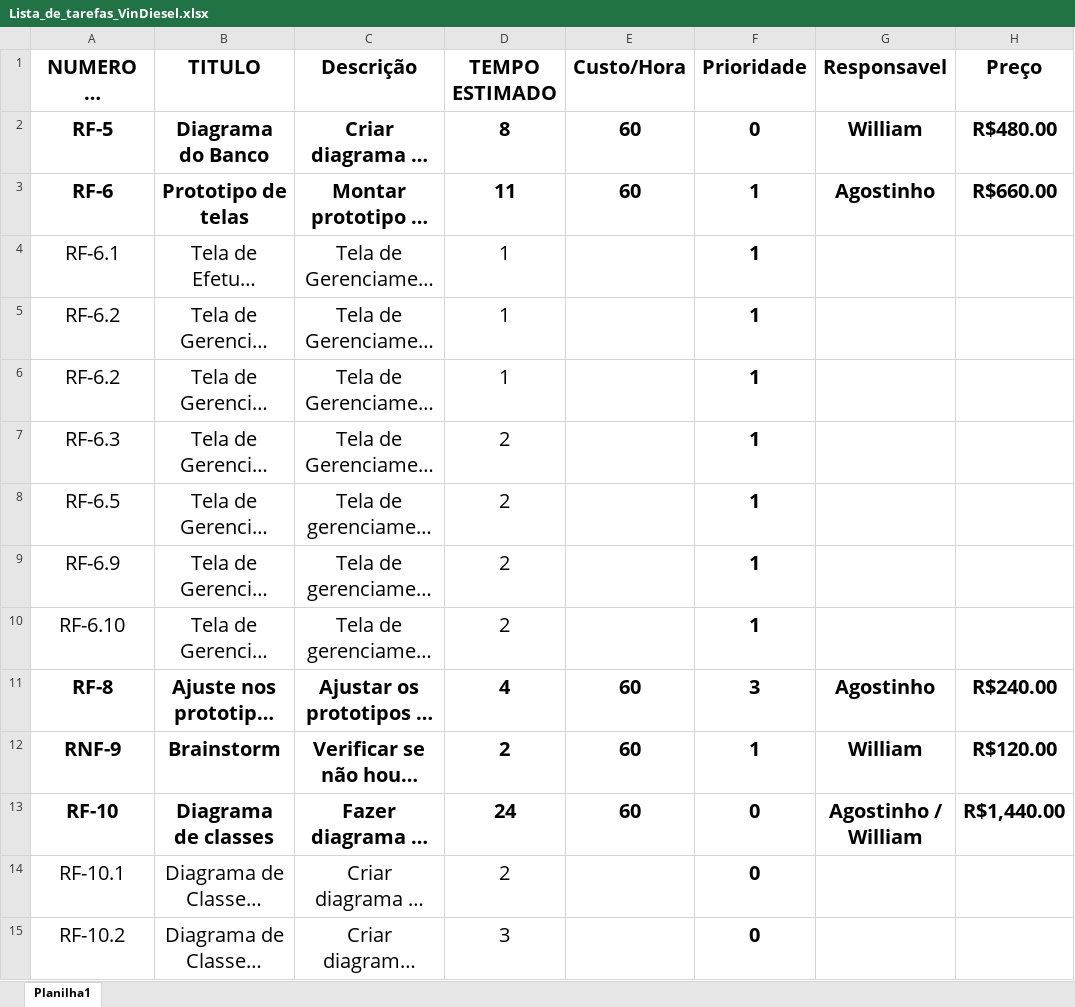
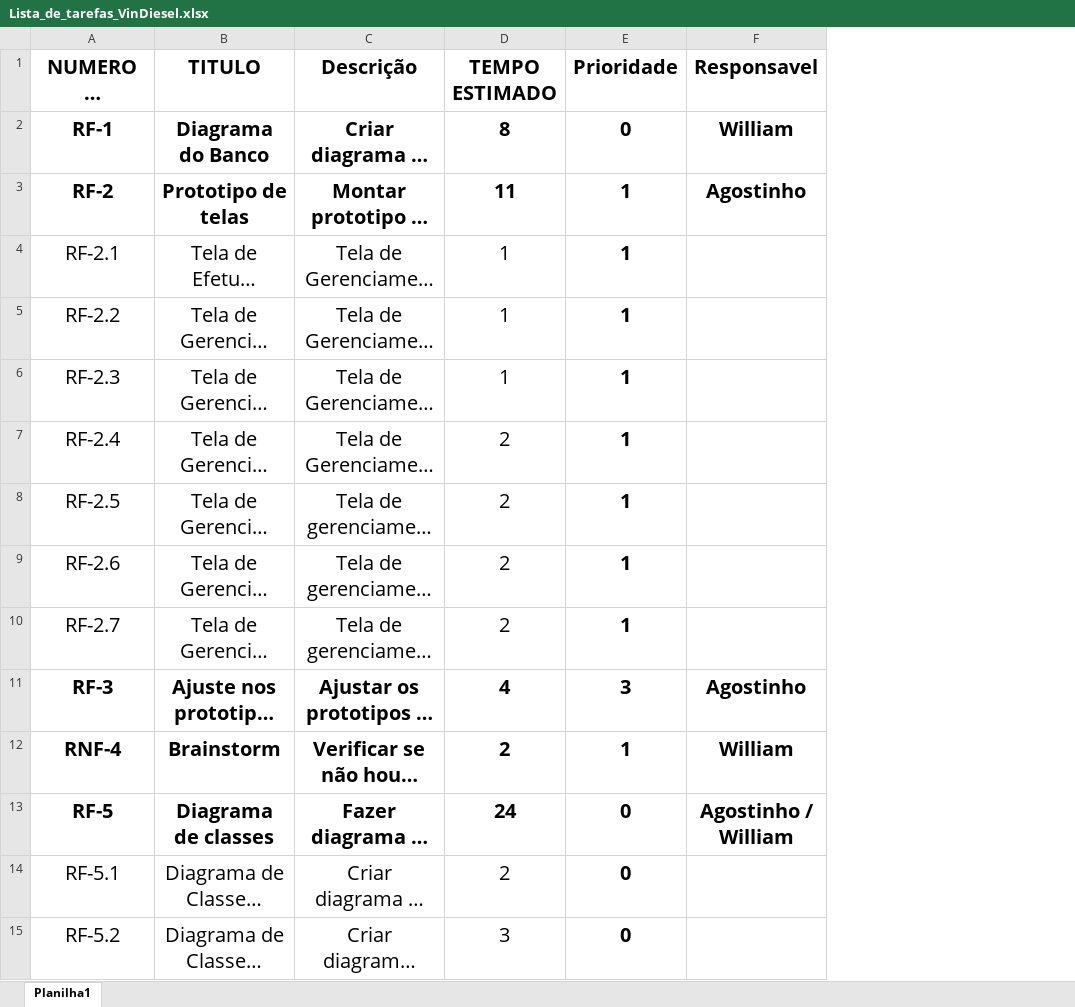
Before and after one commit to willbigas/Vin-Diesel, an Excel workbook: arquivos-diagramas/Lista_de_tarefas_VinDiesel.xlsx, sheet Planilha1, drawn as a sheet; only a part is shown; long unchanged cells end in …; values as stored, in another font and other column widths than the file's, no borders; the diff covers the shown part only; the diff names each change by its address in the sheet, - before the commit and + after, or states it on an @@ line.

```diff
--- a/arquivos-diagramas/Lista_de_tarefas_VinDiesel.xlsx (sheet Planilha1)
+++ b/arquivos-diagramas/Lista_de_tarefas_VinDiesel.xlsx (sheet Planilha1)
-column E (Custo/Hora), rows 2-13: 60 | 60 |  |  |  |  |  |  |  | 60 | 60 | 60
-column H (Preço), rows 2-13: R$480.00 | R$660.00 |  |  |  |  |  |  |  | R$240.00 | R$120.00 | R$1,440.00
-A2 (NUMERO DO REQUISITO): RF-5
+A2 (NUMERO DO REQUISITO): RF-1
-A3 (NUMERO DO REQUISITO): RF-6
+A3 (NUMERO DO REQUISITO): RF-2
-A4 (NUMERO DO REQUISITO): RF-6.1
+A4 (NUMERO DO REQUISITO): RF-2.1
-A5 (NUMERO DO REQUISITO): RF-6.2
+A5 (NUMERO DO REQUISITO): RF-2.2
-A6 (NUMERO DO REQUISITO): RF-6.2
+A6 (NUMERO DO REQUISITO): RF-2.3
-A7 (NUMERO DO REQUISITO): RF-6.3
+A7 (NUMERO DO REQUISITO): RF-2.4
-A8 (NUMERO DO REQUISITO): RF-6.5
+A8 (NUMERO DO REQUISITO): RF-2.5
-A9 (NUMERO DO REQUISITO): RF-6.9
+A9 (NUMERO DO REQUISITO): RF-2.6
-A10 (NUMERO DO REQUISITO): RF-6.10
+A10 (NUMERO DO REQUISITO): RF-2.7
-A11 (NUMERO DO REQUISITO): RF-8
+A11 (NUMERO DO REQUISITO): RF-3
-A12 (NUMERO DO REQUISITO): RNF-9
+A12 (NUMERO DO REQUISITO): RNF-4
-A13 (NUMERO DO REQUISITO): RF-10
+A13 (NUMERO DO REQUISITO): RF-5
-A14 (NUMERO DO REQUISITO): RF-10.1
+A14 (NUMERO DO REQUISITO): RF-5.1
-A15 (NUMERO DO REQUISITO): RF-10.2
+A15 (NUMERO DO REQUISITO): RF-5.2
```
Also changed, not shown: 31 edited cells elsewhere in this sheet, formulas that keep their value, 20 other files.
